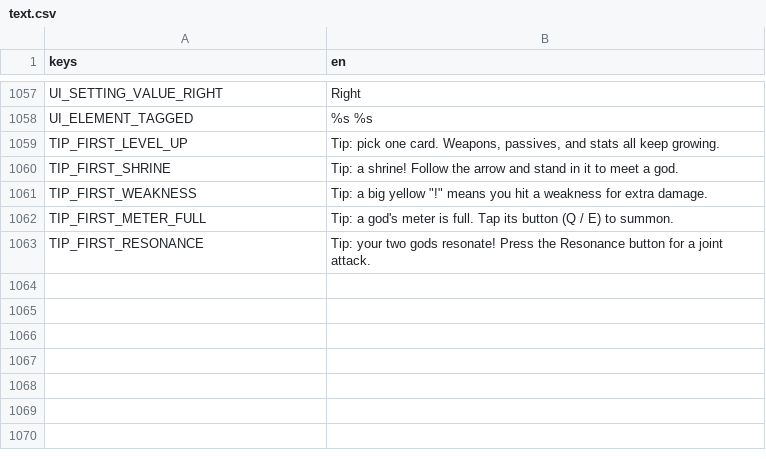
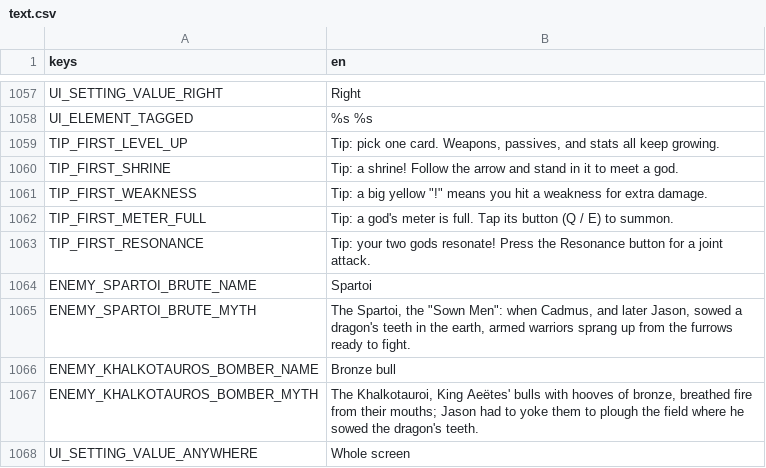
Before and after one commit to Zephino/Mythriven, a CSV file: localization/text.csv, drawn as a sheet; only a part is shown, gaps mark what is left out; the diff names each change by its address in the sheet, - before the commit and + after, or states it on an @@ line.

```diff
--- a/localization/text.csv
+++ b/localization/text.csv
+row 1064: ENEMY_SPARTOI_BRUTE_NAME | Spartoi
+row 1065: ENEMY_SPARTOI_BRUTE_MYTH | The Spartoi, the "Sown Men": when Cadmus, and later Jason, sowed a dragon's teeth in the earth, armed warriors sprang up from the furrows ready to fight.
+row 1066: ENEMY_KHALKOTAUROS_BOMBER_NAME | Bronze bull
+row 1067: ENEMY_KHALKOTAUROS_BOMBER_MYTH | The Khalkotauroi, King Aeëtes' bulls with hooves of bronze, breathed fire from their mouths; Jason had to yoke them to plough the field where he sowed the dragon's teeth.
+row 1068: UI_SETTING_VALUE_ANYWHERE | Whole screen
```
Also changed, not shown: 18 other files.
